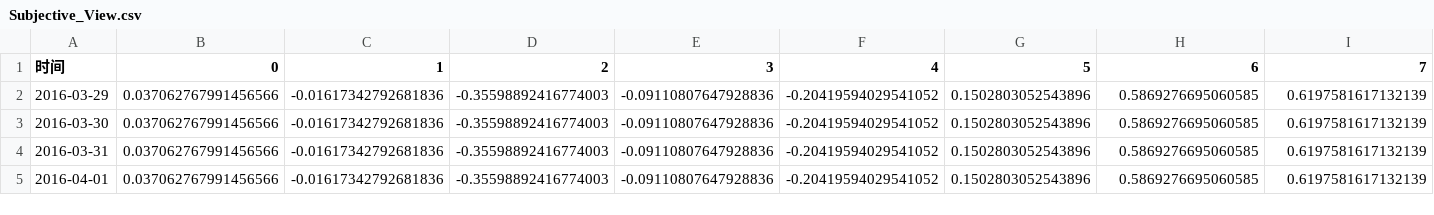
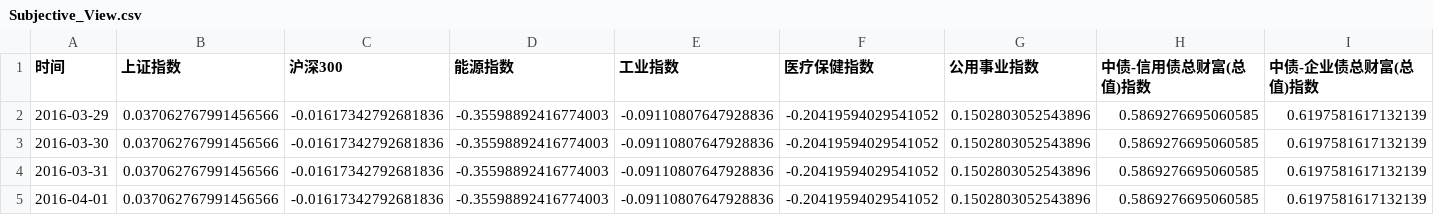
Before and after one commit to JZ-H/Portfolio_Analysis, a CSV file: Model/Subjective_View_Setting/Subjective_View.csv, drawn as a sheet; only a part is shown; the diff covers the shown part only; the diff names each change by its address in the sheet, - before the commit and + after, or states it on an @@ line.

Commit message:
Update Subjective View

```diff
--- a/Model/Subjective_View_Setting/Subjective_View.csv
+++ b/Model/Subjective_View_Setting/Subjective_View.csv
-B1: 0
+B1: 上证指数
-C1: 1
+C1: 沪深300
-D1: 2
+D1: 能源指数
-E1: 3
+E1: 工业指数
-F1: 4
+F1: 医疗保健指数
-G1: 5
+G1: 公用事业指数
-H1: 6
+H1: 中债-信用债总财富(总值)指数
-I1: 7
+I1: 中债-企业债总财富(总值)指数
```
Also changed, not shown: 7 edited cells elsewhere in this file, 1 other file.
